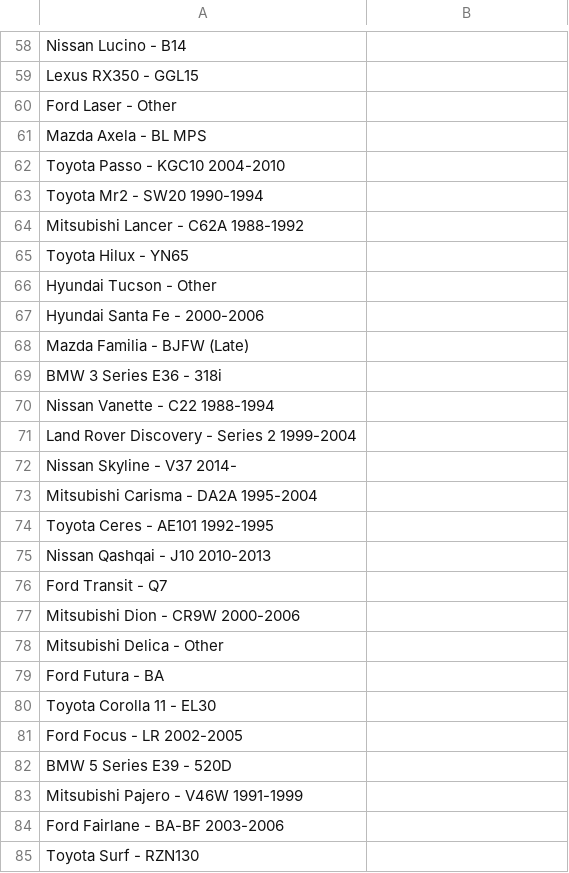
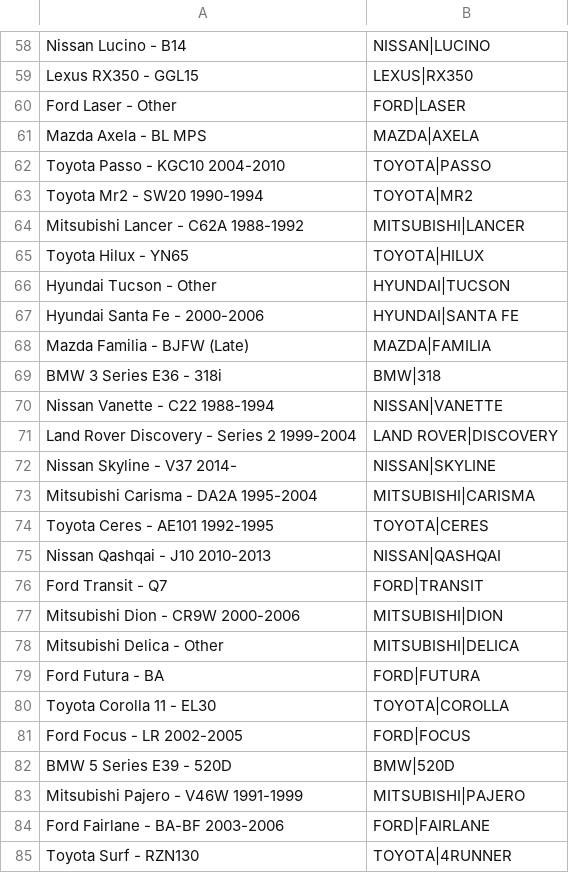
Before and after one commit to TobyPorterDay/CARPARC, a CSV file: data/gold_vehicles_dev.csv, drawn as a sheet; only a part is shown, gaps mark what is left out; the diff covers the shown part only; the diff names each change by its address in the sheet, - before the commit and + after, or states it on an @@ line.

```diff
--- a/data/gold_vehicles_dev.csv
+++ b/data/gold_vehicles_dev.csv
-B58: (empty)
+B58: NISSAN|LUCINO
-B59: (empty)
+B59: LEXUS|RX350
-B60: (empty)
+B60: FORD|LASER
-B61: (empty)
+B61: MAZDA|AXELA
-B62: (empty)
+B62: TOYOTA|PASSO
-B63: (empty)
+B63: TOYOTA|MR2
-B64: (empty)
+B64: MITSUBISHI|LANCER
-B65: (empty)
+B65: TOYOTA|HILUX
-B66: (empty)
+B66: HYUNDAI|TUCSON
-B67: (empty)
+B67: HYUNDAI|SANTA FE
-B68: (empty)
+B68: MAZDA|FAMILIA
-B69: (empty)
+B69: BMW|318
-B70: (empty)
+B70: NISSAN|VANETTE
-B71: (empty)
+B71: LAND ROVER|DISCOVERY
-B72: (empty)
+B72: NISSAN|SKYLINE
-B73: (empty)
+B73: MITSUBISHI|CARISMA
-B74: (empty)
+B74: TOYOTA|CERES
-B75: (empty)
+B75: NISSAN|QASHQAI
-B76: (empty)
+B76: FORD|TRANSIT
-B77: (empty)
+B77: MITSUBISHI|DION
-B78: (empty)
+B78: MITSUBISHI|DELICA
-B79: (empty)
+B79: FORD|FUTURA
-B80: (empty)
+B80: TOYOTA|COROLLA
-B81: (empty)
+B81: FORD|FOCUS
-B82: (empty)
+B82: BMW|520D
-B83: (empty)
+B83: MITSUBISHI|PAJERO
-B84: (empty)
+B84: FORD|FAIRLANE
-B85: (empty)
+B85: TOYOTA|4RUNNER
```
Also changed, not shown: 72 edited cells elsewhere in this file, data/gold_vehicles_heldout.csv, data/gold_vehicles_unlabelled.csv, 2 other files.
